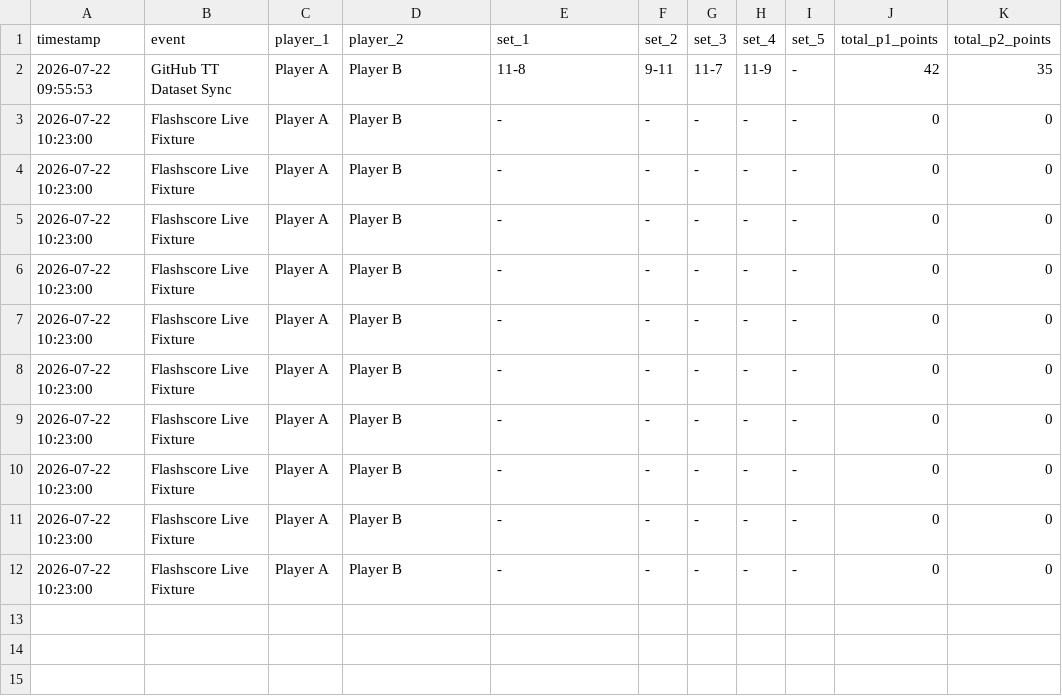
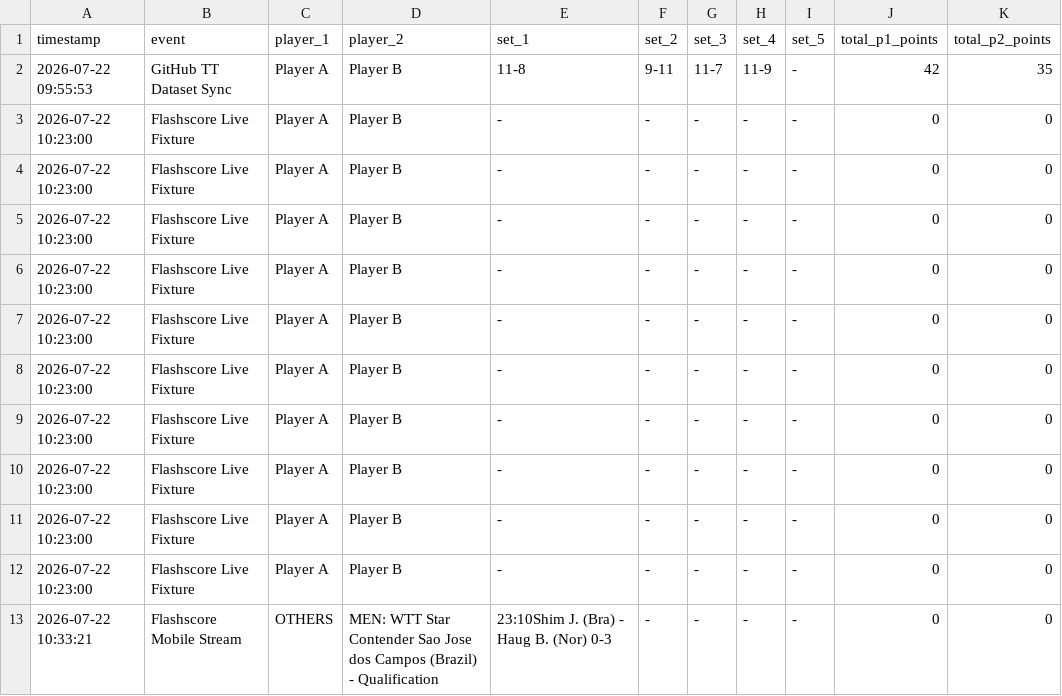
Before and after one commit to OboboNigltd/table-tennis-tracker, a CSV file: table_tennis_scores.csv, drawn as a sheet.

```diff
--- a/table_tennis_scores.csv
+++ b/table_tennis_scores.csv
@@ -12 +12,2 @@ timestamp,event,player_1,player_2,set_1,set_2,set_3,set_4,set_5,total_p1_points,
 2026-07-22 10:23:00,Flashscore Live Fixture,Player A,Player B,-,-,-,-,-,0,0
+2026-07-22 10:33:21,Flashscore Mobile Stream,OTHERS,MEN: WTT Star Contender Sao Jose dos Campos (Brazil) - Qualification,23:10Shim J. (Bra) - Haug B. (Nor) 0-3,-,-,-,-,0,0
```
